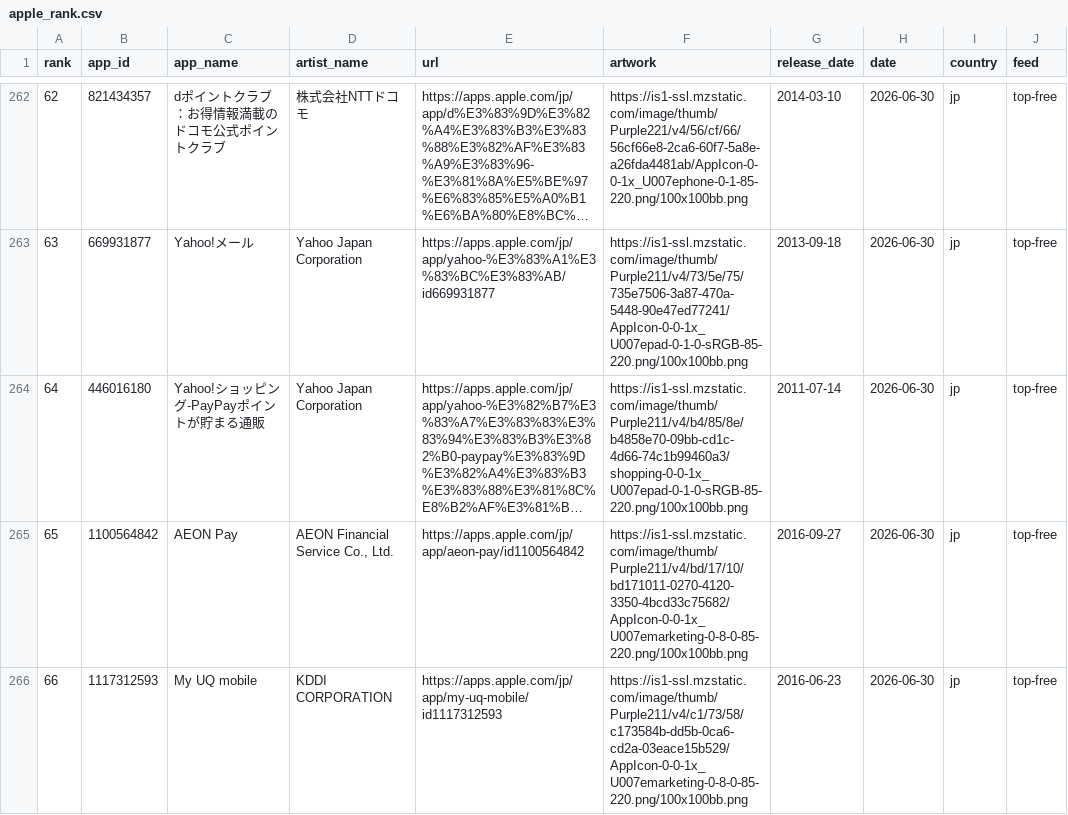
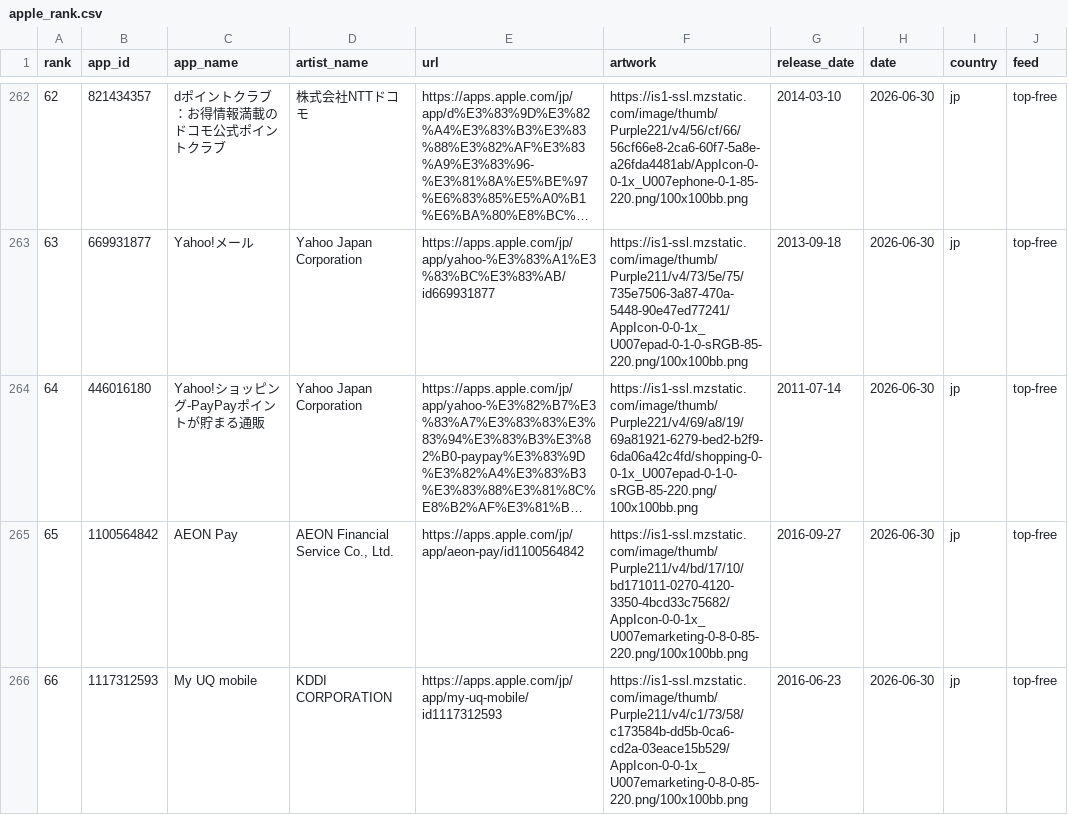
Before and after one commit to everydayplus1/iostrend, a CSV file: data/apple_rank.csv, drawn as a sheet; only a part is shown, gaps mark what is left out; long unchanged cells end in …; the diff covers the shown part only; the diff names each change by its address in the sheet, - before the commit and + after, or states it on an @@ line.

```diff
--- a/data/apple_rank.csv
+++ b/data/apple_rank.csv
-F264 (artwork): https://is1-ssl.mzstatic.com/image/thumb/Purple211/v4/b4/85/8e/b4858e70-09bb-cd1c-4d66-74c1b99460a3/shopping-0-0-1x_U007epad-0-1-0-sRGB-85-220.png/100x100bb.png
+F264 (artwork): https://is1-ssl.mzstatic.com/image/thumb/Purple221/v4/69/a8/19/69a81921-6279-bed2-b2f9-6da06a42c4fd/shopping-0-0-1x_U007epad-0-1-0-sRGB-85-220.png/100x100bb.png
```
Also changed, not shown: 14 edited cells elsewhere in this file, data/app_meta.csv, 2 other files.
